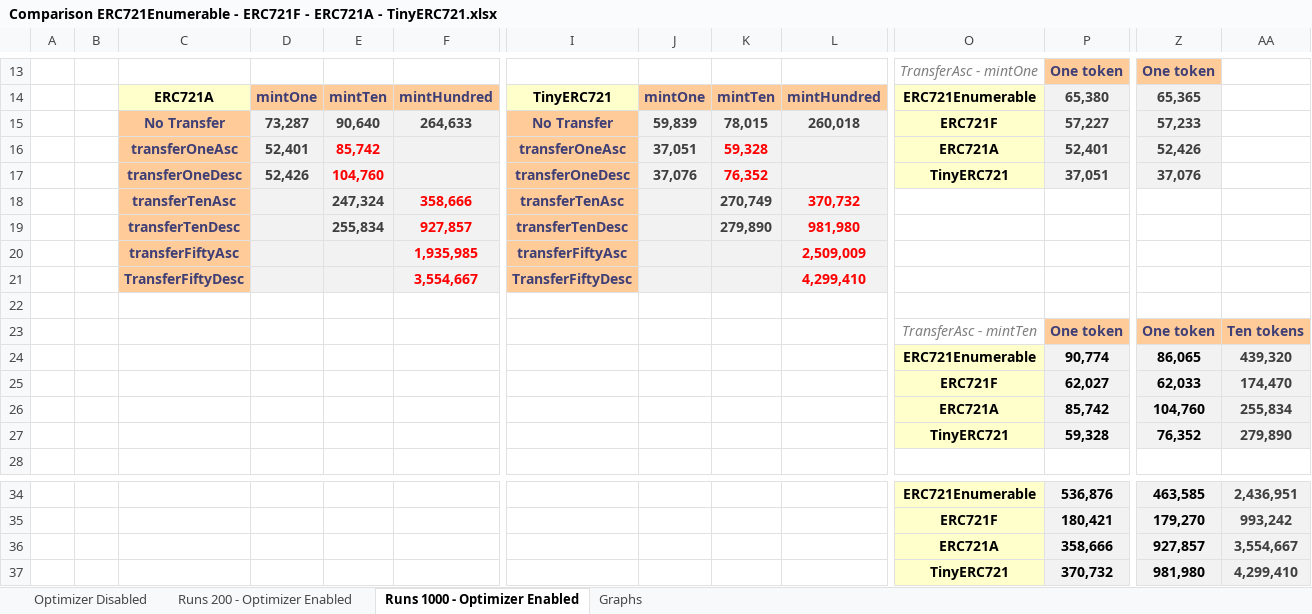
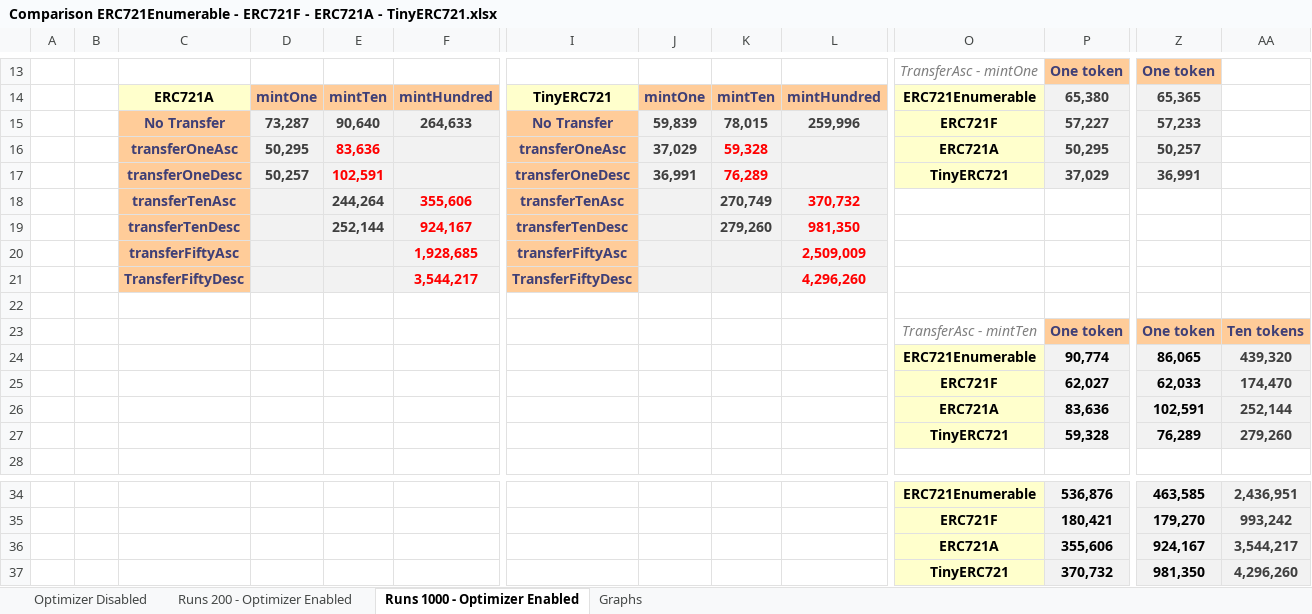
Before and after one commit to FrankNFT-labs/ERC721F, an Excel workbook: docs/data/Comparison ERC721Enumerable - ERC721F - ERC721A - TinyERC721.xlsx, sheet Runs 1000 - Optimizer Enabled, drawn as a sheet; only a part is shown, gaps mark what is left out; values as stored, in another font and other column widths than the file's, no borders; charts and pictures not drawn; removed rows and columns are numbered as before the commit, all else as after; rows hold the shown columns only; the diff names each change by its address in the sheet, - before the commit and + after, or states it on an @@ line.

Commit message:
Update ERC721A and TinyERC721 data

```diff
--- a/docs/data/Comparison ERC721Enumerable - ERC721F - ERC721A - TinyERC721.xlsx (sheet Runs 1000 - Optimizer Enabled)
+++ b/docs/data/Comparison ERC721Enumerable - ERC721F - ERC721A - TinyERC721.xlsx (sheet Runs 1000 - Optimizer Enabled)
-L15: 260,018
+L15: 259,996
-D16: 52,401
+D16: 50,295
-E16: 85,742
+E16: 83,636
-J16: 37,051
+J16: 37,029
-P16: 52,401
+P16: 50,295
-Z16: 52,426
+Z16: 50,257
-row 17:  |  | transferOneDesc | 52,426 | 104,760 |  | transferOneDesc | 37,076 | 76,352 |  | TinyERC721 | 37,051 | 37,076
+row 17:  |  | transferOneDesc | 50,257 | 102,591 |  | transferOneDesc | 36,991 | 76,289 |  | TinyERC721 | 37,029 | 36,991
-E18: 247,324
+E18: 244,264
-F18: 358,666
+F18: 355,606
-row 19:  |  | transferTenDesc |  | 255,834 | 927,857 | transferTenDesc |  | 279,890 | 981,980
+row 19:  |  | transferTenDesc |  | 252,144 | 924,167 | transferTenDesc |  | 279,260 | 981,350
-F20: 1,935,985
+F20: 1,928,685
-F21: 3,554,667
+F21: 3,544,217
-L21: 4,299,410
+L21: 4,296,260
-row 26:  |  |  |  |  |  |  |  |  |  | ERC721A | 85,742 | 104,760 | 255,834
+row 26:  |  |  |  |  |  |  |  |  |  | ERC721A | 83,636 | 102,591 | 252,144
-Z27: 76,352
+Z27: 76,289
-AA27: 279,890
+AA27: 279,260
-row 36:  |  |  |  |  |  |  |  |  |  | ERC721A | 358,666 | 927,857 | 3,554,667
+row 36:  |  |  |  |  |  |  |  |  |  | ERC721A | 355,606 | 924,167 | 3,544,217
-Z37: 981,980
+Z37: 981,350
-AA37: 4,299,410
+AA37: 4,296,260
```
Also changed, not shown: sheet Optimizer Disabled, sheet Runs 200 - Optimizer Enabled, charts or pictures.
